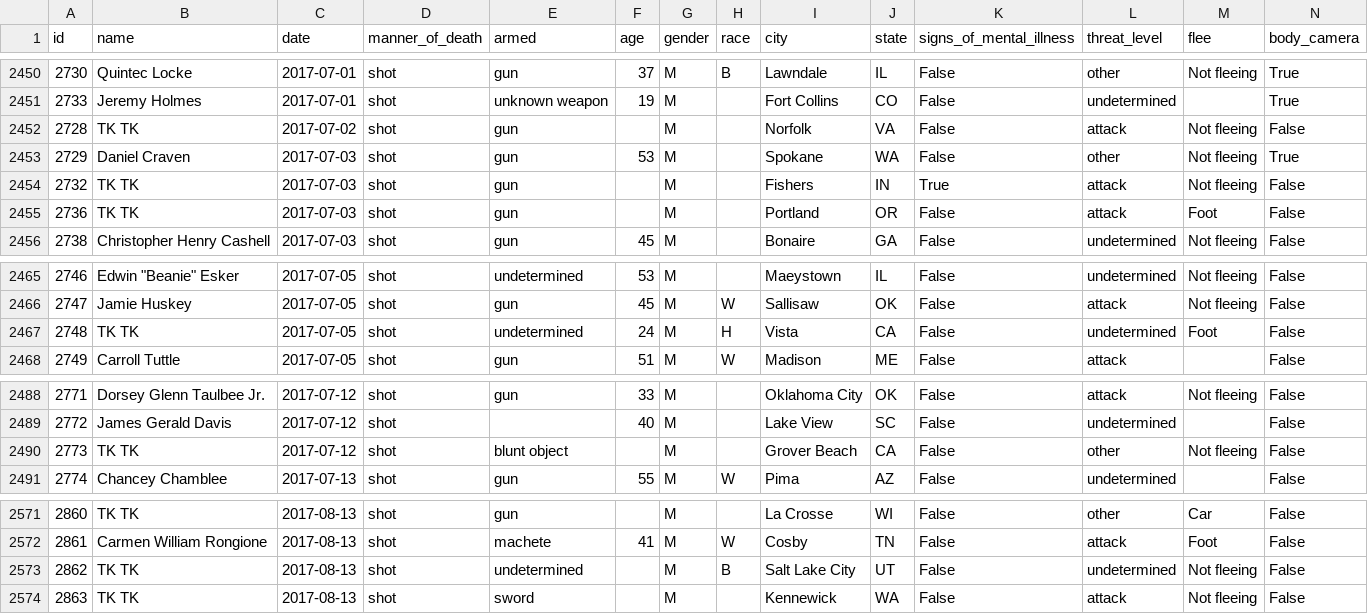
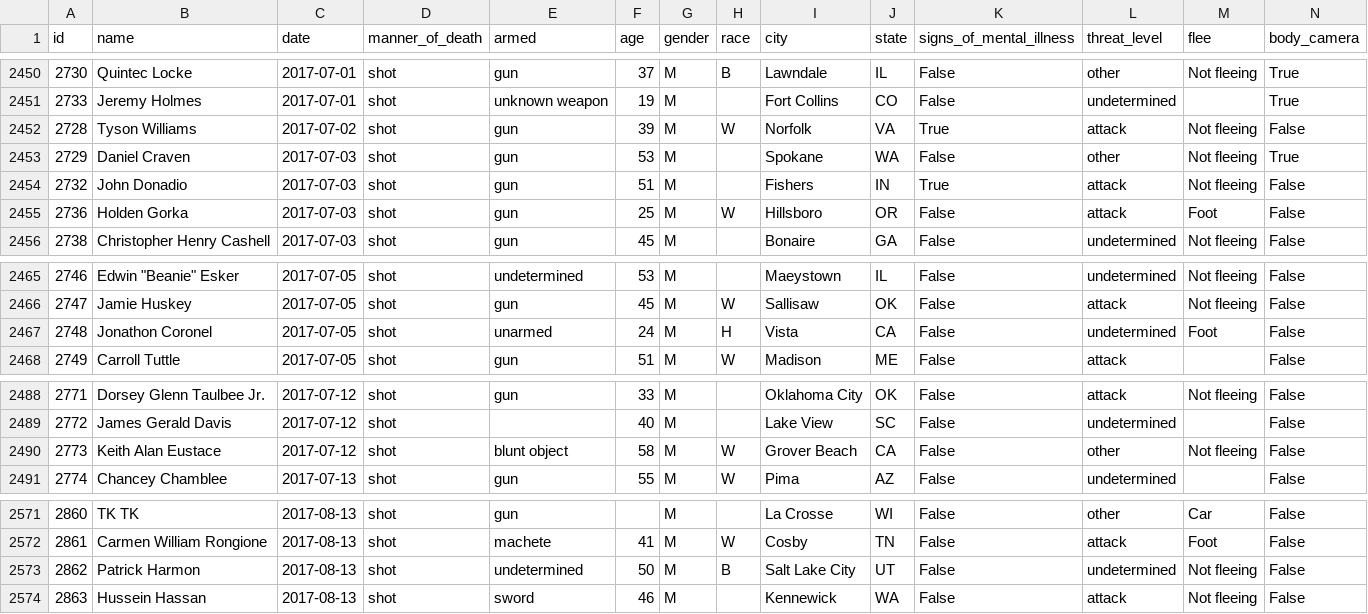
Before and after one commit to joshbegley/wapo-police-shootings, a CSV file: fatal-police-shootings-data.csv, drawn as a sheet; only a part is shown, gaps mark what is left out.

Commit message:
automatic updates

```diff
--- a/fatal-police-shootings-data.csv
+++ b/fatal-police-shootings-data.csv
@@ -2451,6 +2451,6 @@ id,name,date,manner_of_death,armed,age,gender,race,city,state,signs_of_mental_il
 2733,Jeremy Holmes,2017-07-01,shot,unknown weapon,19,M,,Fort Collins,CO,False,undetermined,,True
-2728,TK TK,2017-07-02,shot,gun,,M,,Norfolk,VA,False,attack,Not fleeing,False
+2728,Tyson Williams,2017-07-02,shot,gun,39,M,W,Norfolk,VA,True,attack,Not fleeing,False
 2729,Daniel Craven,2017-07-03,shot,gun,53,M,,Spokane,WA,False,other,Not fleeing,True
-2732,TK TK,2017-07-03,shot,gun,,M,,Fishers,IN,True,attack,Not fleeing,False
-2736,TK TK,2017-07-03,shot,gun,,M,,Portland,OR,False,attack,Foot,False
+2732,John Donadio,2017-07-03,shot,gun,51,M,,Fishers,IN,True,attack,Not fleeing,False
+2736,Holden Gorka,2017-07-03,shot,gun,25,M,W,Hillsboro,OR,False,attack,Foot,False
 2738,Christopher Henry Cashell,2017-07-03,shot,gun,45,M,,Bonaire,GA,False,undetermined,Not fleeing,False
@@ -2466,3 +2466,3 @@ id,name,date,manner_of_death,armed,age,gender,race,city,state,signs_of_mental_il
 2747,Jamie Huskey,2017-07-05,shot,gun,45,M,W,Sallisaw,OK,False,attack,Not fleeing,False
-2748,TK TK,2017-07-05,shot,undetermined,24,M,H,Vista,CA,False,undetermined,Foot,False
+2748,Jonathon Coronel,2017-07-05,shot,unarmed,24,M,H,Vista,CA,False,undetermined,Foot,False
 2749,Carroll Tuttle,2017-07-05,shot,gun,51,M,W,Madison,ME,False,attack,,False
@@ -2489,3 +2489,3 @@ id,name,date,manner_of_death,armed,age,gender,race,city,state,signs_of_mental_il
 2772,James Gerald Davis,2017-07-12,shot,,40,M,,Lake View,SC,False,undetermined,,False
-2773,TK TK,2017-07-12,shot,blunt object,,M,,Grover Beach,CA,False,other,Not fleeing,False
+2773,Keith Alan Eustace,2017-07-12,shot,blunt object,58,M,W,Grover Beach,CA,False,other,Not fleeing,False
 2774,Chancey Chamblee,2017-07-13,shot,gun,55,M,W,Pima,AZ,False,undetermined,,False
@@ -2572,3 +2572,3 @@ id,name,date,manner_of_death,armed,age,gender,race,city,state,signs_of_mental_il
 2861,Carmen William Rongione,2017-08-13,shot,machete,41,M,W,Cosby,TN,False,attack,Foot,False
-2862,TK TK,2017-08-13,shot,undetermined,,M,B,Salt Lake City,UT,False,undetermined,Not fleeing,False
-2863,TK TK,2017-08-13,shot,sword,,M,,Kennewick,WA,False,attack,Not fleeing,False
+2862,Patrick Harmon,2017-08-13,shot,undetermined,50,M,B,Salt Lake City,UT,False,undetermined,Not fleeing,False
+2863,Hussein Hassan,2017-08-13,shot,sword,46,M,,Kennewick,WA,False,attack,Not fleeing,False
```
